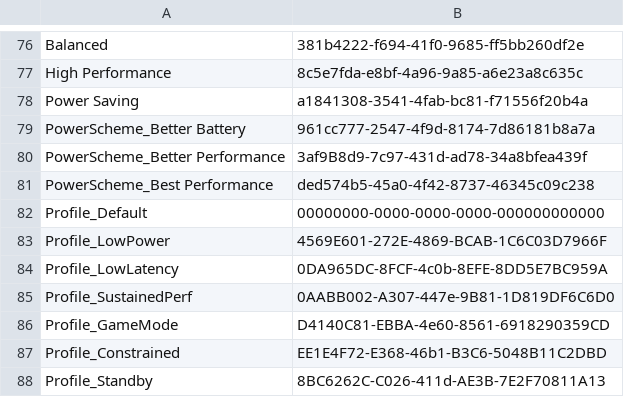
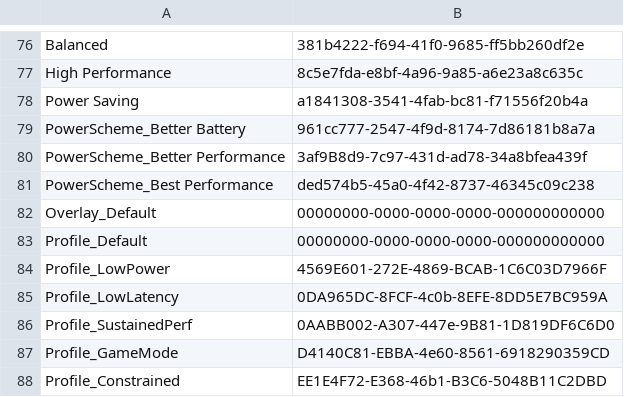
Before and after one commit to microsoft/PPMCheckerTool, a CSV file: PPMCheckerTool/PPMCheckerTool/FriendlyNameToGuid.csv, drawn as a sheet; only a part is shown, gaps mark what is left out; the shorter side is filled out with more unchanged rows.

Commit message:
Replaced the GUIDs with friendly names in the XML file for the validation rules

```diff
--- a/PPMCheckerTool/PPMCheckerTool/FriendlyNameToGuid.csv
+++ b/PPMCheckerTool/PPMCheckerTool/FriendlyNameToGuid.csv
@@ -81,2 +81,3 @@ PowerScheme_Better Performance,3af9B8d9-7c97-431d-ad78-34a8bfea439f
 PowerScheme_Best Performance,ded574b5-45a0-4f42-8737-46345c09c238
+Overlay_Default,00000000-0000-0000-0000-000000000000
 Profile_Default,00000000-0000-0000-0000-000000000000
```
Also changed, not shown: 2 other files.
